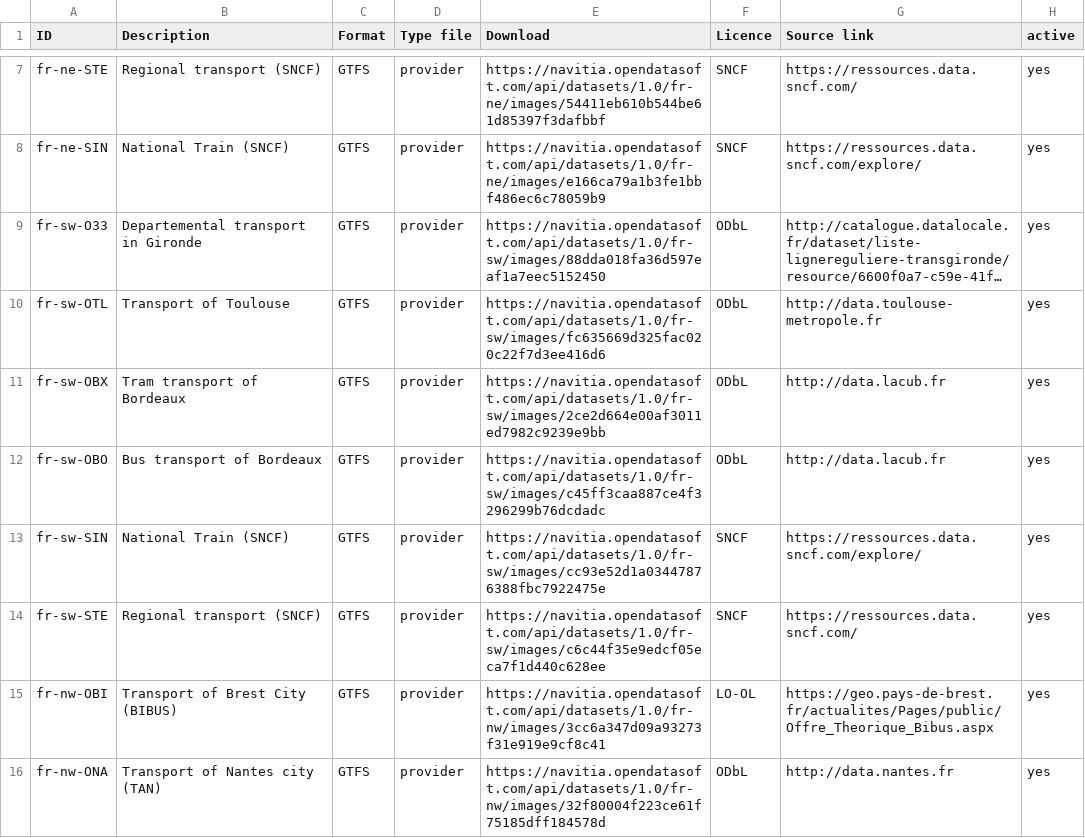
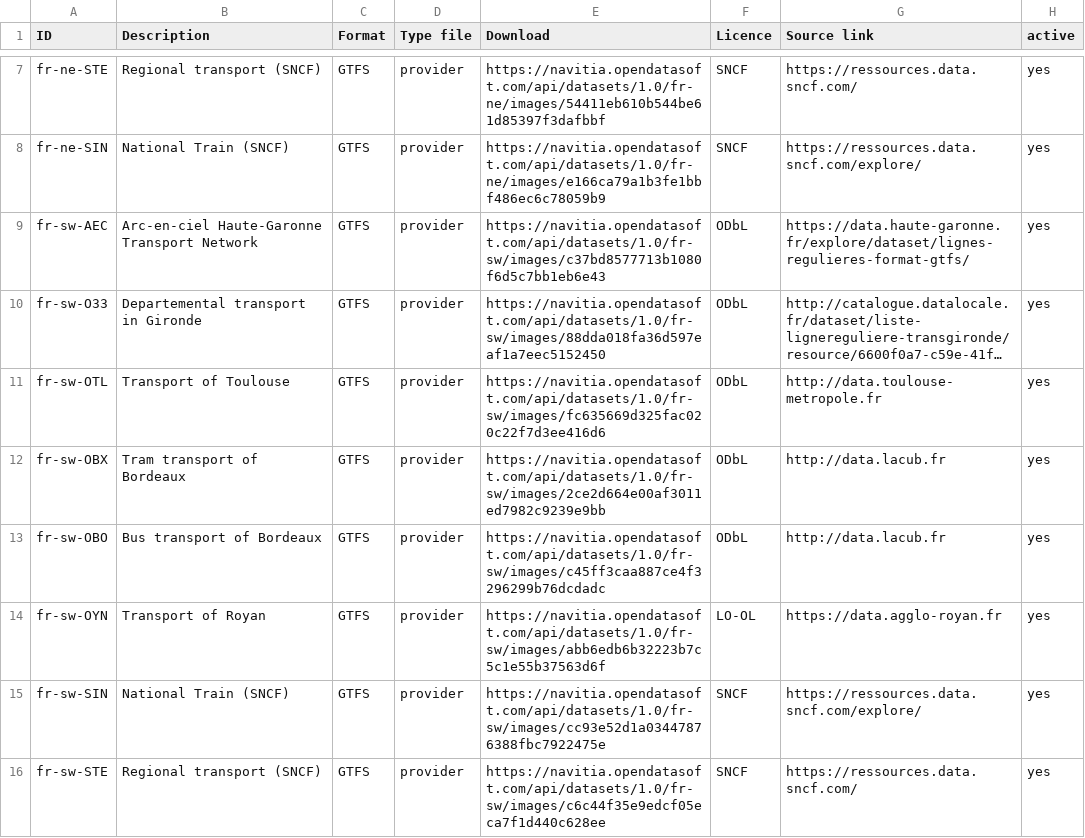
Before and after one commit to BATO-FR/bato_collecte, a CSV file: sources_GTFS.csv, drawn as a sheet; only a part is shown, gaps mark what is left out; the shorter side is filled out with more unchanged rows; long unchanged cells end in …; the diff names each change by its address in the sheet, - before the commit and + after, or states it on an @@ line.

Commit message:
Opendata : Ajout de Royan et de la Haute-Garonne

```diff
--- a/sources_GTFS.csv
+++ b/sources_GTFS.csv
+row 9: fr-sw-AEC | Arc-en-ciel Haute-Garonne Transport Network | GTFS | provider | https://navitia.opendatasoft.com/api/datasets/1.0/fr-sw/images/c37bd8577713b1080f6d5c7bb1eb6e43 | ODbL | https://data.haute-garonne.fr/explore/dataset/lignes-regulieres-format-gtfs/ | yes
+row 14: fr-sw-OYN | Transport of Royan | GTFS | provider | https://navitia.opendatasoft.com/api/datasets/1.0/fr-sw/images/abb6edb6b32223b7c5c1e55b37563d6f | LO-OL | https://data.agglo-royan.fr | yes
```
